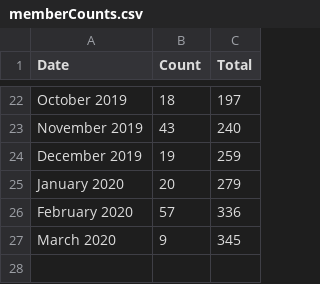
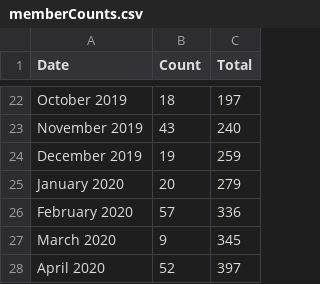
Before and after one commit to USRSE/usrse.github.io, a CSV file: _data/memberCounts.csv, drawn as a sheet; only a part is shown, gaps mark what is left out; the diff names each change by its address in the sheet, - before the commit and + after, or states it on an @@ line.

```diff
--- a/_data/memberCounts.csv
+++ b/_data/memberCounts.csv
+row 28: April 2020 | 52 | 397
```
